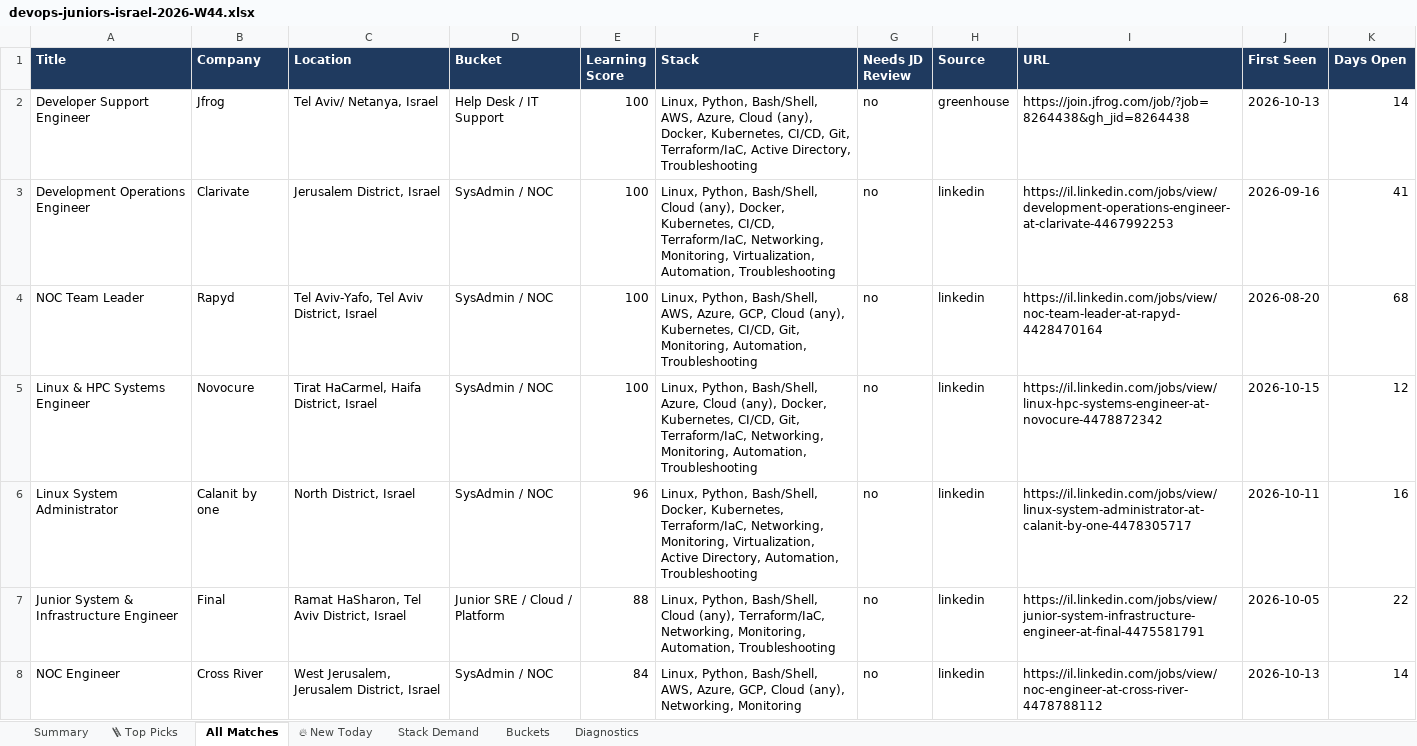
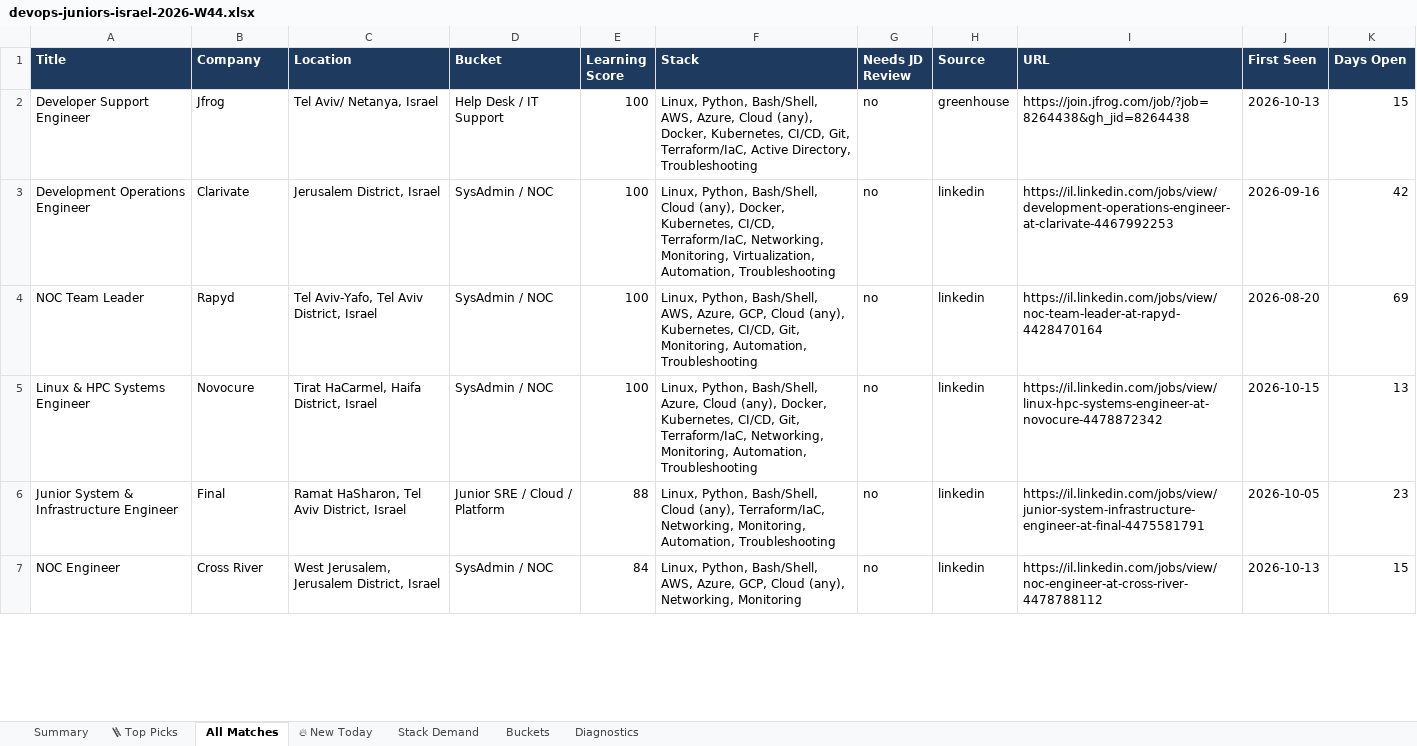
Before and after one commit to OrelBello/devops-market-data, an Excel workbook: reports/devops-juniors-israel-2026-W44.xlsx, sheet All Matches, drawn as a sheet; only a part is shown; values as stored, in another font and other column widths than the file's, no borders; removed rows and columns are numbered as before the commit, all else as after; the diff covers the shown part only; the diff names each change by its address in the sheet, - before the commit and + after, or states it on an @@ line.

```diff
--- a/reports/devops-juniors-israel-2026-W44.xlsx (sheet All Matches)
+++ b/reports/devops-juniors-israel-2026-W44.xlsx (sheet All Matches)
-K2 (Days Open): 14
+K2 (Days Open): 15
-K3 (Days Open): 41
+K3 (Days Open): 42
-K4 (Days Open): 68
+K4 (Days Open): 69
-K5 (Days Open): 12
+K5 (Days Open): 13
-row 6: Linux System Administrator | Calanit by one | North District, Israel | SysAdmin / NOC | 96 | Linux, Python, Bash/Shell, Docker, Kubernetes, Terraform/IaC, Networking, Monitoring, Virtualization, Active Directory, Automation, Troubleshooting | no | linkedin | https://il.linkedin.com/jobs/view/linux-system-administrator-at-calanit-by-one-4478305717 | 2026-10-11 | 16
-K6 (Days Open): 22
+K6 (Days Open): 23
-K7 (Days Open): 14
+K7 (Days Open): 15
```
Also changed, not shown: 5 added rows, 2 removed rows and 36 edited cells elsewhere in this sheet, sheet 🔥 New Today, sheet 🪜 Top Picks, sheet Stack Demand, sheet Summary, sheet Buckets, sheet Diagnostics, reports/devops-jobs-israel-2026-W44.xlsx, reports/devops-jobs-israel-latest.xlsx, 11 other files.
